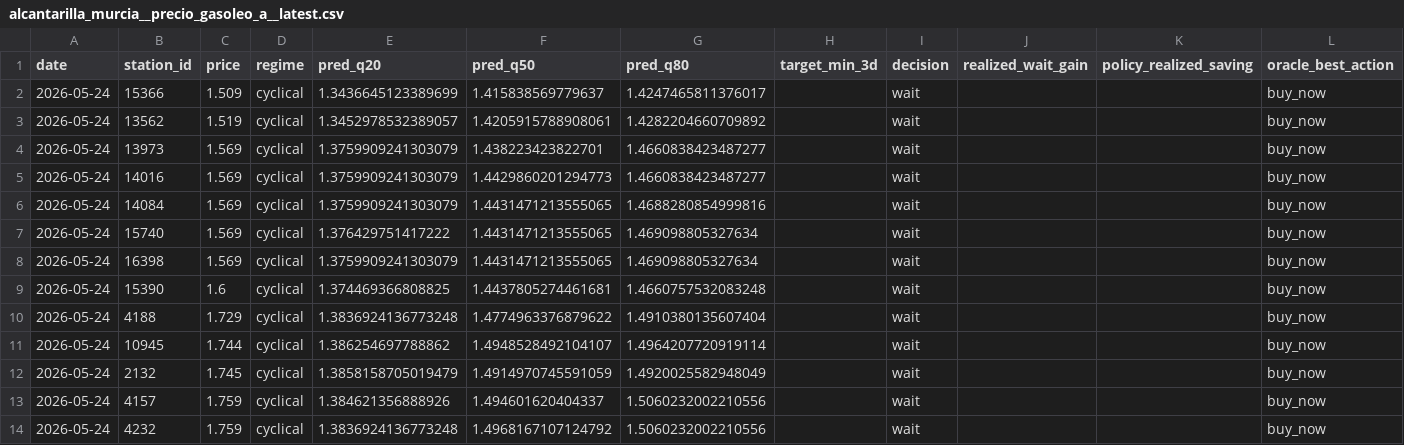
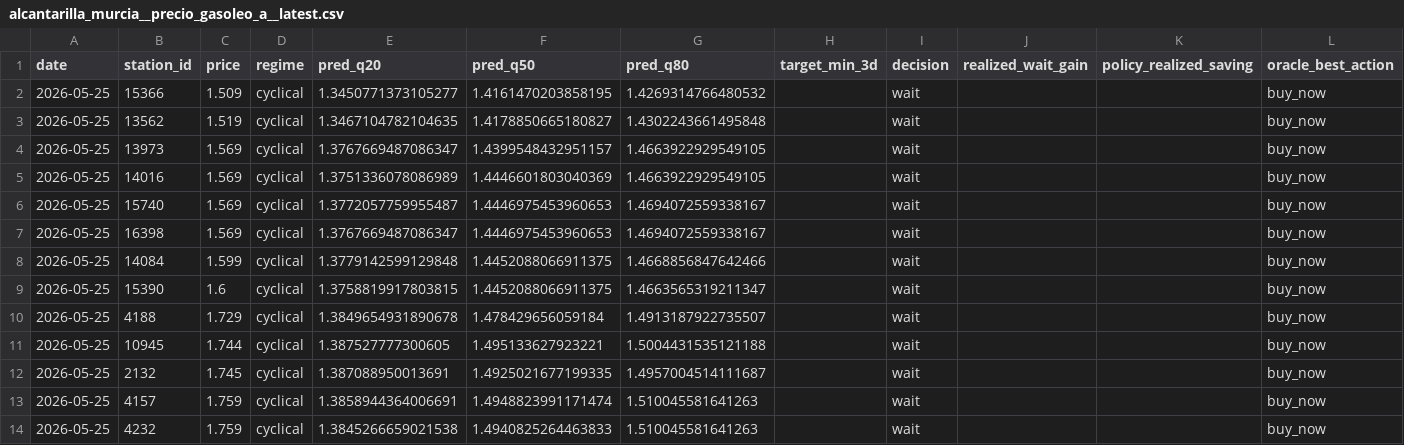
Before and after one commit to juanluserra/fuel-recommender-murcia, a CSV file: data/latest/alcantarilla_murcia__precio_gasoleo_a__latest.csv, drawn as a sheet.

```diff
--- a/data/latest/alcantarilla_murcia__precio_gasoleo_a__latest.csv
+++ b/data/latest/alcantarilla_murcia__precio_gasoleo_a__latest.csv
@@ -1,14 +1,14 @@
 date,station_id,price,regime,pred_q20,pred_q50,pred_q80,target_min_3d,decision,realized_wait_gain,policy_realized_saving,oracle_best_action
-2026-05-24,15366,1.509,cyclical,1.3436645123389699,1.415838569779637,1.4247465811376017,,wait,,,buy_now
-2026-05-24,13562,1.519,cyclical,1.3452978532389057,1.4205915788908061,1.4282204660709892,,wait,,,buy_now
-2026-05-24,13973,1.569,cyclical,1.3759909241303079,1.438223423822701,1.4660838423487277,,wait,,,buy_now
-2026-05-24,14016,1.569,cyclical,1.3759909241303079,1.4429860201294773,1.4660838423487277,,wait,,,buy_now
-2026-05-24,14084,1.569,cyclical,1.3759909241303079,1.4431471213555065,1.4688280854999816,,wait,,,buy_now
-2026-05-24,15740,1.569,cyclical,1.376429751417222,1.4431471213555065,1.469098805327634,,wait,,,buy_now
-2026-05-24,16398,1.569,cyclical,1.3759909241303079,1.4431471213555065,1.469098805327634,,wait,,,buy_now
-2026-05-24,15390,1.6,cyclical,1.374469366808825,1.4437805274461681,1.4660757532083248,,wait,,,buy_now
-2026-05-24,4188,1.729,cyclical,1.3836924136773248,1.4774963376879622,1.4910380135607404,,wait,,,buy_now
-2026-05-24,10945,1.744,cyclical,1.386254697788862,1.4948528492104107,1.4964207720919114,,wait,,,buy_now
-2026-05-24,2132,1.745,cyclical,1.3858158705019479,1.4914970745591059,1.4920025582948049,,wait,,,buy_now
-2026-05-24,4157,1.759,cyclical,1.384621356888926,1.494601620404337,1.5060232002210556,,wait,,,buy_now
-2026-05-24,4232,1.759,cyclical,1.3836924136773248,1.4968167107124792,1.5060232002210556,,wait,,,buy_now
+2026-05-25,15366,1.509,cyclical,1.3450771373105277,1.4161470203858195,1.4269314766480532,,wait,,,buy_now
+2026-05-25,13562,1.519,cyclical,1.3467104782104635,1.4178850665180827,1.4302243661495848,,wait,,,buy_now
+2026-05-25,13973,1.569,cyclical,1.3767669487086347,1.4399548432951157,1.4663922929549105,,wait,,,buy_now
+2026-05-25,14016,1.569,cyclical,1.3751336078086989,1.4446601803040369,1.4663922929549105,,wait,,,buy_now
+2026-05-25,15740,1.569,cyclical,1.3772057759955487,1.4446975453960653,1.4694072559338167,,wait,,,buy_now
+2026-05-25,16398,1.569,cyclical,1.3767669487086347,1.4446975453960653,1.4694072559338167,,wait,,,buy_now
+2026-05-25,14084,1.599,cyclical,1.3779142599129848,1.4452088066911375,1.4668856847642466,,wait,,,buy_now
+2026-05-25,15390,1.6,cyclical,1.3758819917803815,1.4452088066911375,1.4663565319211347,,wait,,,buy_now
+2026-05-25,4188,1.729,cyclical,1.3849654931890678,1.478429656059184,1.4913187922735507,,wait,,,buy_now
+2026-05-25,10945,1.744,cyclical,1.387527777300605,1.495133627923221,1.5004431535121188,,wait,,,buy_now
+2026-05-25,2132,1.745,cyclical,1.387088950013691,1.4925021677199335,1.4957004514111687,,wait,,,buy_now
+2026-05-25,4157,1.759,cyclical,1.3858944364006691,1.4948823991171474,1.510045581641263,,wait,,,buy_now
+2026-05-25,4232,1.759,cyclical,1.3845266659021538,1.4940825264463833,1.510045581641263,,wait,,,buy_now
```
Also changed, not shown: data/history/alcantarilla_murcia/fetch_log.csv, data/history/alcantarilla_murcia/stations.csv, 4 other files.
